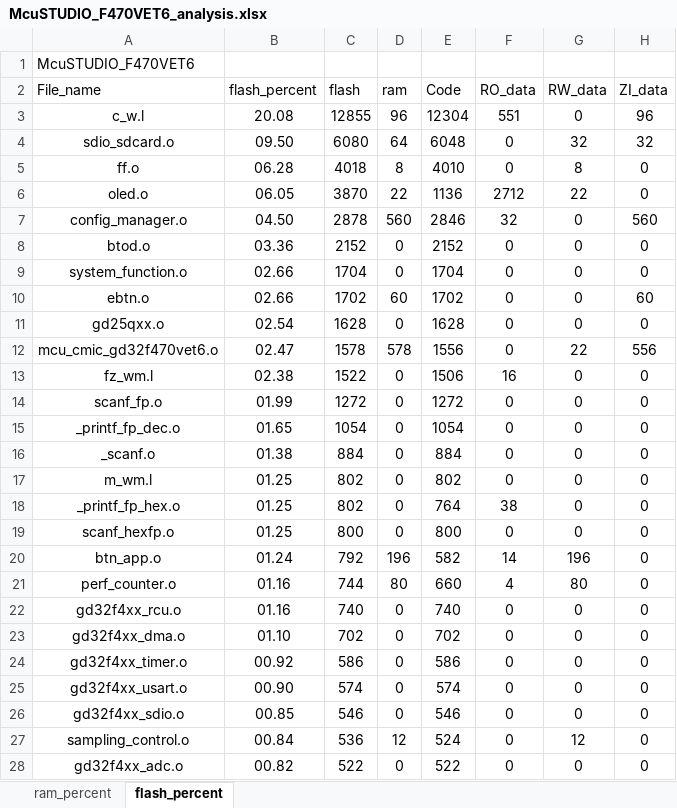
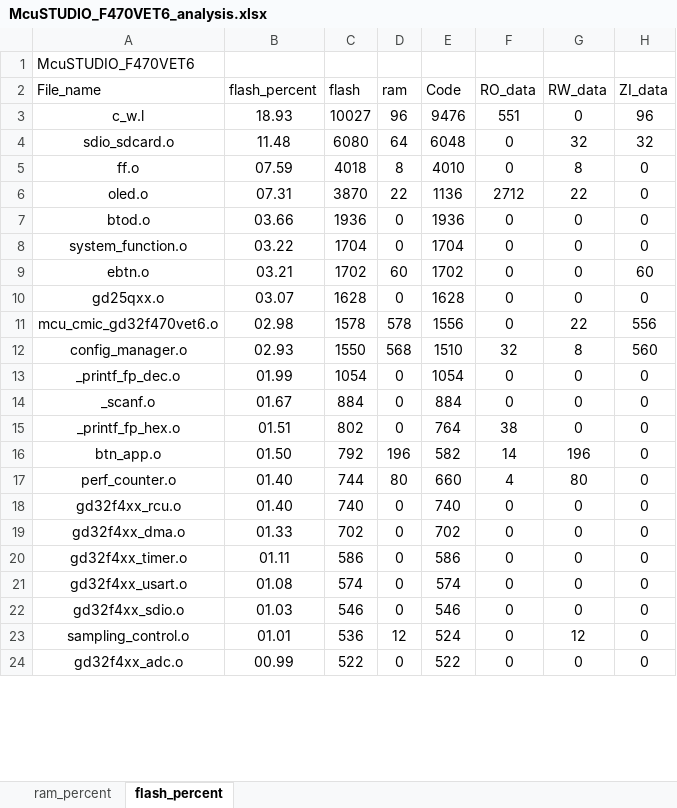
Before and after one commit to Rolmoland/Gamecc, an Excel workbook: MDK/McuSTUDIO_F470VET6_analysis.xlsx, sheet flash_percent, drawn as a sheet; only a part is shown; values as stored, in another font and other column widths than the file's, no borders; charts and pictures and table styles not drawn; removed rows and columns are numbered as before the commit, all else as after; the diff covers the shown part only; the diff names each change by its address in the sheet, - before the commit and + after, or states it on an @@ line.

```diff
--- a/MDK/McuSTUDIO_F470VET6_analysis.xlsx (sheet flash_percent)
+++ b/MDK/McuSTUDIO_F470VET6_analysis.xlsx (sheet flash_percent)
-B3 (flash_percent): 20.08
+B3 (flash_percent): 18.93
-C3 (flash): 12855
+C3 (flash): 10027
-E3 (Code): 12304
+E3 (Code): 9476
-B4 (flash_percent): 09.50
+B4 (flash_percent): 11.48
-B5 (flash_percent): 06.28
+B5 (flash_percent): 07.59
-B6 (flash_percent): 06.05
+B6 (flash_percent): 07.31
-row 7: config_manager.o | 04.50 | 2878 | 560 | 2846 | 32 | 0 | 560
-B7 (flash_percent): 03.36
+B7 (flash_percent): 03.66
-C7 (flash): 2152
+C7 (flash): 1936
-E7 (Code): 2152
+E7 (Code): 1936
-B8 (flash_percent): 02.66
+B8 (flash_percent): 03.22
-B9 (flash_percent): 02.66
+B9 (flash_percent): 03.21
-B10 (flash_percent): 02.54
+B10 (flash_percent): 03.07
-B11 (flash_percent): 02.47
+B11 (flash_percent): 02.98
-row 13: fz_wm.l | 02.38 | 1522 | 0 | 1506 | 16 | 0 | 0
-row 14: scanf_fp.o | 01.99 | 1272 | 0 | 1272 | 0 | 0 | 0
+row 12: config_manager.o | 02.93 | 1550 | 568 | 1510 | 32 | 8 | 560
-B13 (flash_percent): 01.65
+B13 (flash_percent): 01.99
-B14 (flash_percent): 01.38
+B14 (flash_percent): 01.67
-row 17: m_wm.l | 01.25 | 802 | 0 | 802 | 0 | 0 | 0
-B15 (flash_percent): 01.25
+B15 (flash_percent): 01.51
-row 19: scanf_hexfp.o | 01.25 | 800 | 0 | 800 | 0 | 0 | 0
-B16 (flash_percent): 01.24
+B16 (flash_percent): 01.50
-B17:B18 (flash_percent): 01.16
+B17:B18 (flash_percent): 01.40
-B19 (flash_percent): 01.10
+B19 (flash_percent): 01.33
-B20 (flash_percent): 00.92
+B20 (flash_percent): 01.11
-B21 (flash_percent): 00.90
+B21 (flash_percent): 01.08
-B22 (flash_percent): 00.85
+B22 (flash_percent): 01.03
-B23 (flash_percent): 00.84
+B23 (flash_percent): 01.01
-B24 (flash_percent): 00.82
+B24 (flash_percent): 00.99
```
Also changed, not shown: 3 added rows, 27 removed rows and 75 edited cells elsewhere in this sheet, sheet ram_percent, charts or pictures, 43 other files.
